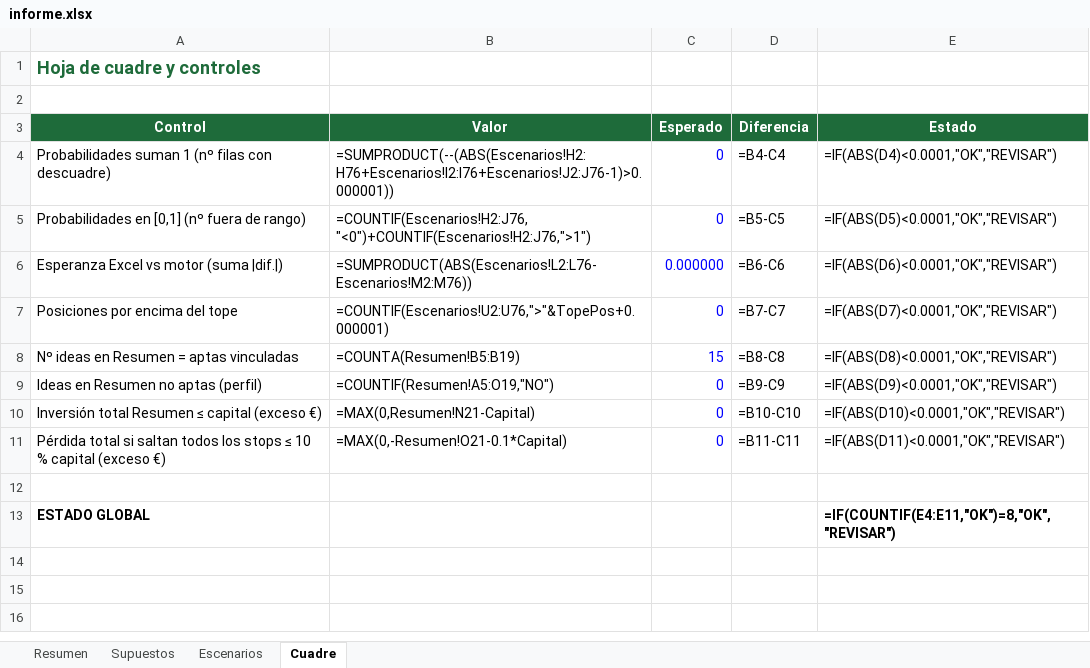
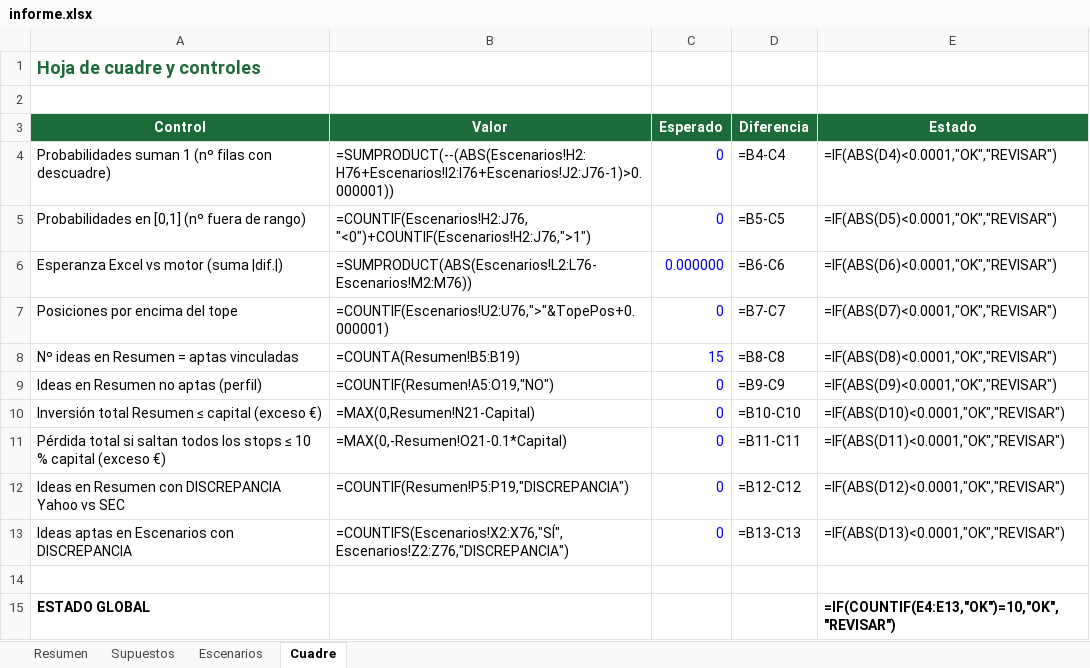
Before and after one commit to claretdavid2001-bit/Code, an Excel workbook: salidas/2026-11-20/informe.xlsx, sheet Cuadre, drawn as a sheet; values as stored, in another font and other column widths than the file's, no borders; formulas without a stored value are shown as written; conditional formats not drawn; addresses are those after the commit; the diff names each change by its address in the sheet, - before the commit and + after, or states it on an @@ line.

```diff
--- a/salidas/2026-11-20/informe.xlsx (sheet Cuadre)
+++ b/salidas/2026-11-20/informe.xlsx (sheet Cuadre)
+row 12: Ideas en Resumen con DISCREPANCIA Yahoo vs SEC | =COUNTIF(Resumen!P5:P19,"DISCREPANCIA") | 0 | =B12-C12 | =IF(ABS(D12)<0.0001,"OK","REVISAR")
+row 13: Ideas aptas en Escenarios con DISCREPANCIA | =COUNTIFS(Escenarios!X2:X76,"SÍ",Escenarios!Z2:Z76,"DISCREPANCIA") | 0 | =B13-C13 | =IF(ABS(D13)<0.0001,"OK","REVISAR")
-E15 (Estado): =IF(COUNTIF(E4:E11,"OK")=8,"OK","REVISAR")
+E15 (Estado): =IF(COUNTIF(E4:E13,"OK")=10,"OK","REVISAR")
```
Also changed, not shown: sheet Escenarios, sheet Resumen, 14 other files.
